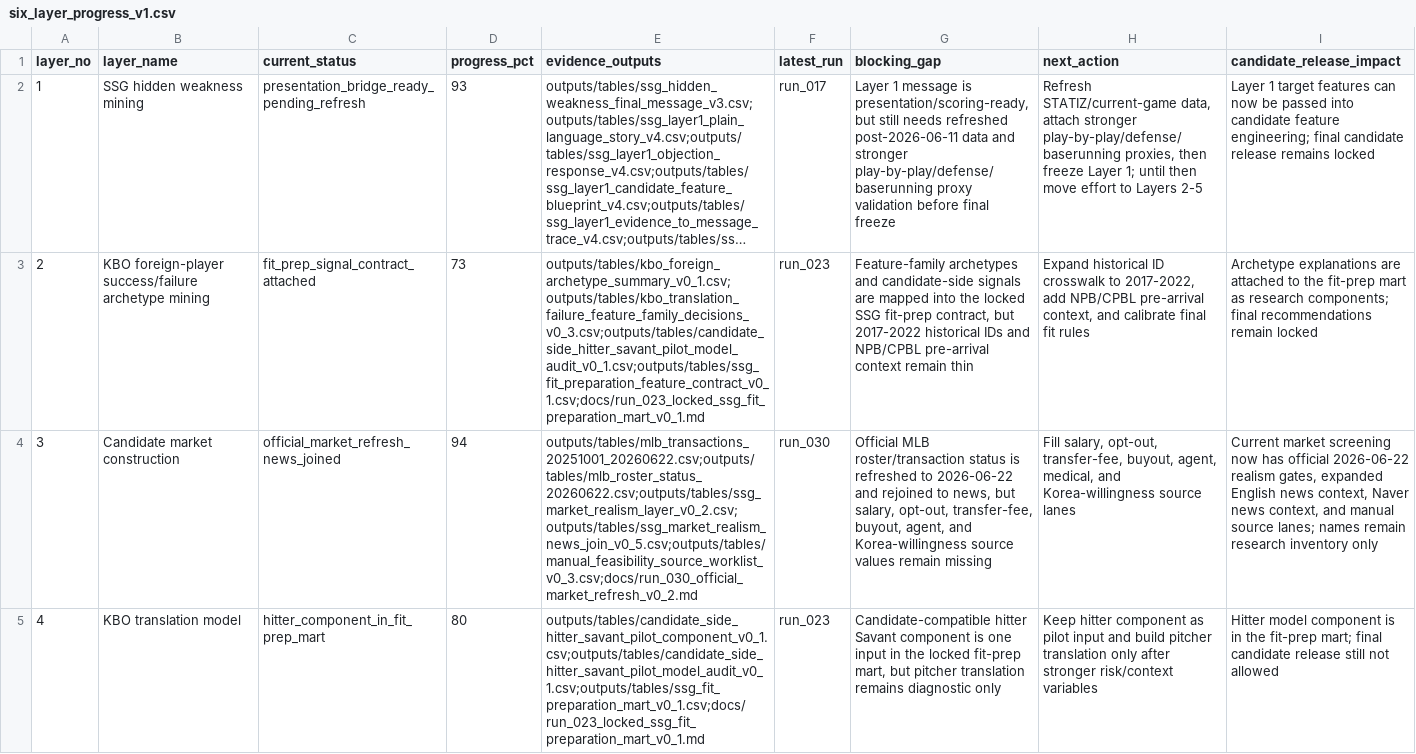
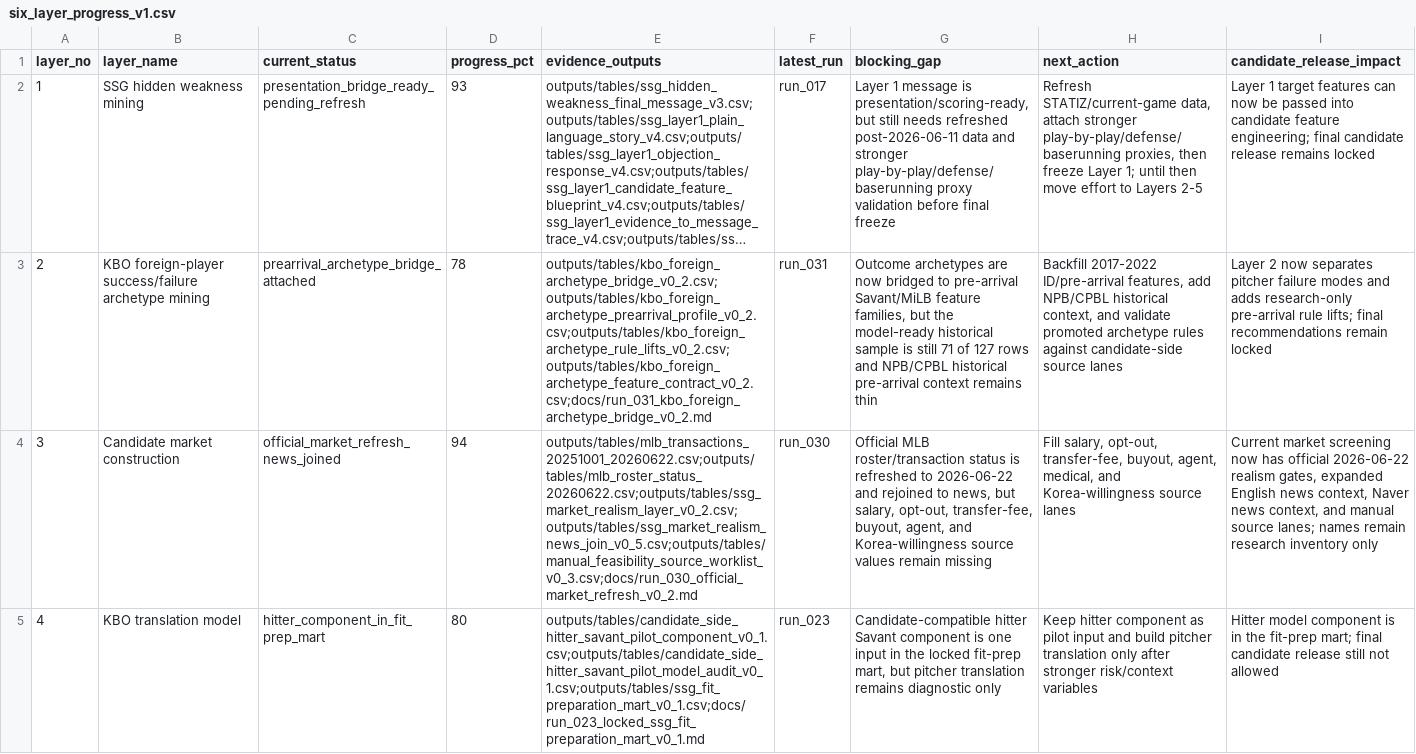
Before and after one commit to jameshui0228/kbo-foreign-player-recruitment, a CSV file: outputs/tables/six_layer_progress_v1.csv, drawn as a sheet; only a part is shown; long unchanged cells end in …; the diff names each change by its address in the sheet, - before the commit and + after, or states it on an @@ line.

Commit message:
Bridge KBO foreign archetypes to prearrival signals

```diff
--- a/outputs/tables/six_layer_progress_v1.csv
+++ b/outputs/tables/six_layer_progress_v1.csv
-C3 (current_status): fit_prep_signal_contract_attached
+C3 (current_status): prearrival_archetype_bridge_attached
-D3 (progress_pct): 73
+D3 (progress_pct): 78
-E3 (evidence_outputs): outputs/tables/kbo_foreign_archetype_summary_v0_1.csv;outputs/tables/kbo_translation_failure_feature_family_decisions_v0_3.csv;outputs/tables/candidate_side_hitter_savant_pilot_model_audit_v0_1.csv;outputs/tables/ssg_fit_preparation_feature_contract_v0_1.csv;docs/run_023_locked_ssg_fit_preparation_mart_v0_1.md
+E3 (evidence_outputs): outputs/tables/kbo_foreign_archetype_bridge_v0_2.csv;outputs/tables/kbo_foreign_archetype_prearrival_profile_v0_2.csv;outputs/tables/kbo_foreign_archetype_rule_lifts_v0_2.csv;outputs/tables/kbo_foreign_archetype_feature_contract_v0_2.csv;docs/run_031_kbo_foreign_archetype_bridge_v0_2.md
-F3 (latest_run): run_023
+F3 (latest_run): run_031
-G3 (blocking_gap): Feature-family archetypes and candidate-side signals are mapped into the locked SSG fit-prep contract, but 2017-2022 historical IDs and NPB/CPBL pre-arrival context remain thin
+G3 (blocking_gap): Outcome archetypes are now bridged to pre-arrival Savant/MiLB feature families, but the model-ready historical sample is still 71 of 127 rows and NPB/CPBL historical pre-arrival context remains thin
-H3 (next_action): Expand historical ID crosswalk to 2017-2022, add NPB/CPBL pre-arrival context, and calibrate final fit rules
+H3 (next_action): Backfill 2017-2022 ID/pre-arrival features, add NPB/CPBL historical context, and validate promoted archetype rules against candidate-side source lanes
-I3 (candidate_release_impact): Archetype explanations are attached to the fit-prep mart as research components; final recommendations…
+I3 (candidate_release_impact): Layer 2 now separates pitcher failure modes and adds research-only pre-arrival rule lifts; final recommendations…
```
Also changed, not shown: 10 other files.
